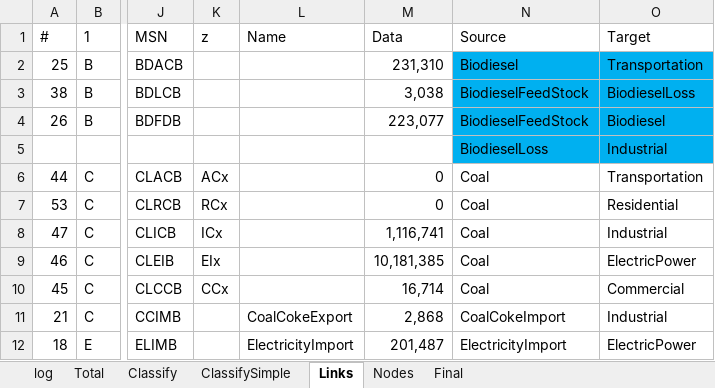
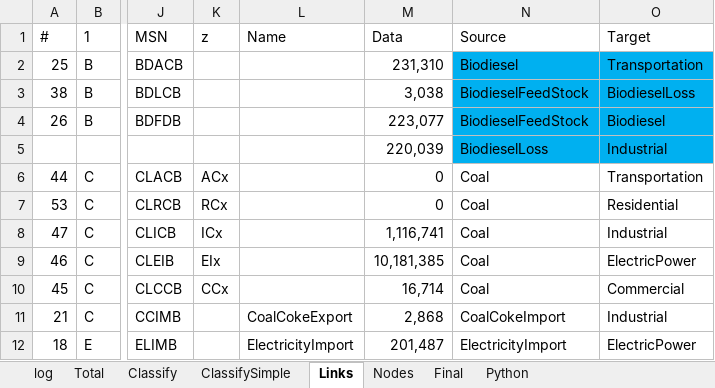
Before and after one commit to hieu9102002/COS30045, an Excel workbook: data/data/USDetail/select_msn/select_msn.xlsx, sheet Links, drawn as a sheet; only a part is shown, gaps mark what is left out; values as stored, in another font and other column widths than the file's, no borders; conditional formats and table styles not drawn; the diff names each change by its address in the sheet, - before the commit and + after, or states it on an @@ line.

```diff
--- a/data/data/USDetail/select_msn/select_msn.xlsx (sheet Links)
+++ b/data/data/USDetail/select_msn/select_msn.xlsx (sheet Links)
+sheet tab: Python
-M5: (empty)
+M5: 220,039
```
Also changed, not shown: sheet Final, sheet Classify, sheet Nodes, sheet Total, 7 other files.
